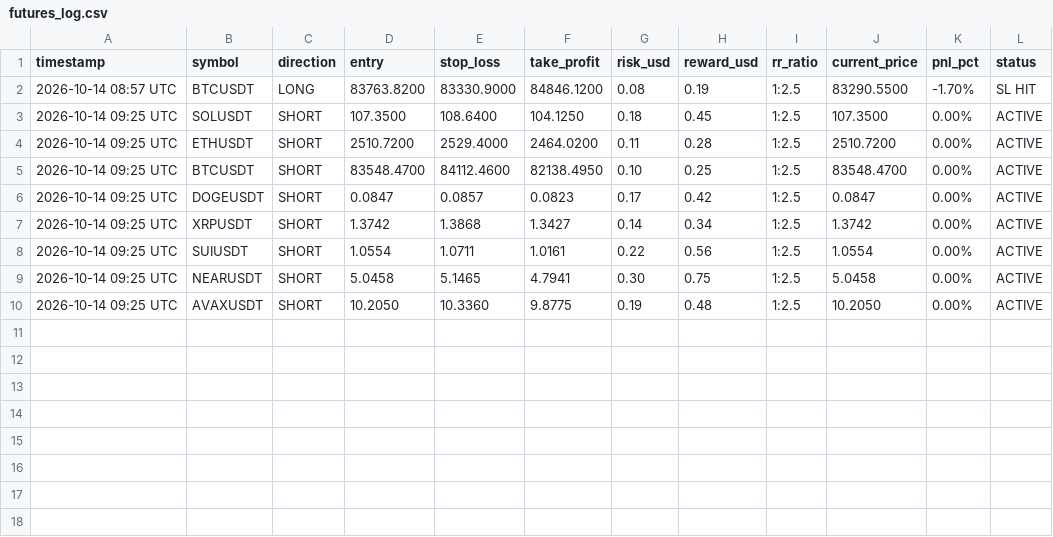
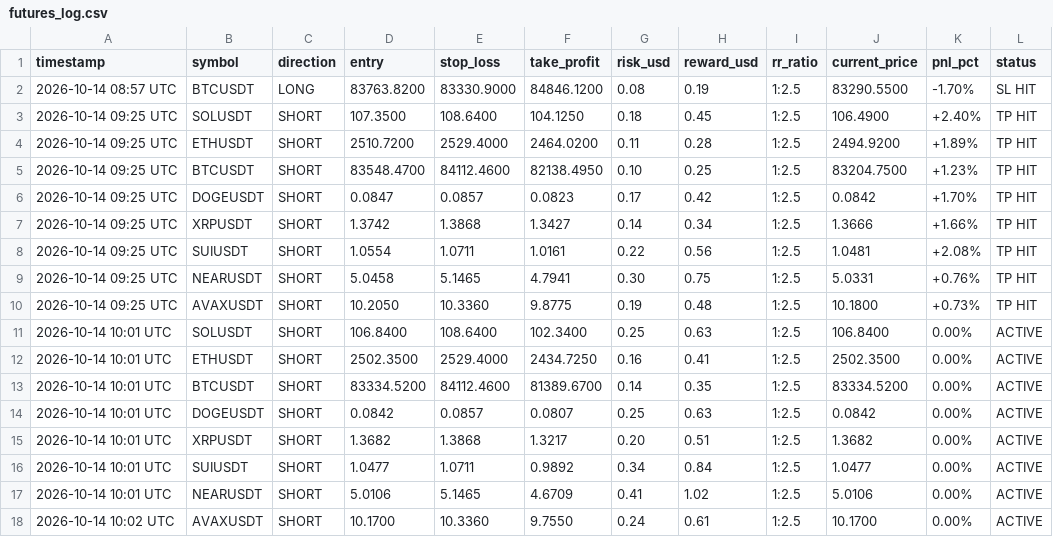
Before and after one commit to musha1229/crypto-future-bot, a CSV file: futures_log.csv, drawn as a sheet.

```diff
--- a/futures_log.csv
+++ b/futures_log.csv
@@ -2,9 +2,17 @@ timestamp,symbol,direction,entry,stop_loss,take_profit,risk_usd,reward_usd,rr_ra
 2026-10-14 08:57 UTC,BTCUSDT,LONG,83763.8200,83330.9000,84846.1200,0.08,0.19,1:2.5,83290.5500,-1.70%,SL HIT
-2026-10-14 09:25 UTC,SOLUSDT,SHORT,107.3500,108.6400,104.1250,0.18,0.45,1:2.5,107.3500,0.00%,ACTIVE
-2026-10-14 09:25 UTC,ETHUSDT,SHORT,2510.7200,2529.4000,2464.0200,0.11,0.28,1:2.5,2510.7200,0.00%,ACTIVE
-2026-10-14 09:25 UTC,BTCUSDT,SHORT,83548.4700,84112.4600,82138.4950,0.10,0.25,1:2.5,83548.4700,0.00%,ACTIVE
-2026-10-14 09:25 UTC,DOGEUSDT,SHORT,0.0847,0.0857,0.0823,0.17,0.42,1:2.5,0.0847,0.00%,ACTIVE
-2026-10-14 09:25 UTC,XRPUSDT,SHORT,1.3742,1.3868,1.3427,0.14,0.34,1:2.5,1.3742,0.00%,ACTIVE
-2026-10-14 09:25 UTC,SUIUSDT,SHORT,1.0554,1.0711,1.0161,0.22,0.56,1:2.5,1.0554,0.00%,ACTIVE
-2026-10-14 09:25 UTC,NEARUSDT,SHORT,5.0458,5.1465,4.7941,0.30,0.75,1:2.5,5.0458,0.00%,ACTIVE
-2026-10-14 09:25 UTC,AVAXUSDT,SHORT,10.2050,10.3360,9.8775,0.19,0.48,1:2.5,10.2050,0.00%,ACTIVE
+2026-10-14 09:25 UTC,SOLUSDT,SHORT,107.3500,108.6400,104.1250,0.18,0.45,1:2.5,106.4900,+2.40%,TP HIT
+2026-10-14 09:25 UTC,ETHUSDT,SHORT,2510.7200,2529.4000,2464.0200,0.11,0.28,1:2.5,2494.9200,+1.89%,TP HIT
+2026-10-14 09:25 UTC,BTCUSDT,SHORT,83548.4700,84112.4600,82138.4950,0.10,0.25,1:2.5,83204.7500,+1.23%,TP HIT
+2026-10-14 09:25 UTC,DOGEUSDT,SHORT,0.0847,0.0857,0.0823,0.17,0.42,1:2.5,0.0842,+1.70%,TP HIT
+2026-10-14 09:25 UTC,XRPUSDT,SHORT,1.3742,1.3868,1.3427,0.14,0.34,1:2.5,1.3666,+1.66%,TP HIT
+2026-10-14 09:25 UTC,SUIUSDT,SHORT,1.0554,1.0711,1.0161,0.22,0.56,1:2.5,1.0481,+2.08%,TP HIT
+2026-10-14 09:25 UTC,NEARUSDT,SHORT,5.0458,5.1465,4.7941,0.30,0.75,1:2.5,5.0331,+0.76%,TP HIT
+2026-10-14 09:25 UTC,AVAXUSDT,SHORT,10.2050,10.3360,9.8775,0.19,0.48,1:2.5,10.1800,+0.73%,TP HIT
+2026-10-14 10:01 UTC,SOLUSDT,SHORT,106.8400,108.6400,102.3400,0.25,0.63,1:2.5,106.8400,0.00%,ACTIVE
+2026-10-14 10:01 UTC,ETHUSDT,SHORT,2502.3500,2529.4000,2434.7250,0.16,0.41,1:2.5,2502.3500,0.00%,ACTIVE
+2026-10-14 10:01 UTC,BTCUSDT,SHORT,83334.5200,84112.4600,81389.6700,0.14,0.35,1:2.5,83334.5200,0.00%,ACTIVE
+2026-10-14 10:01 UTC,DOGEUSDT,SHORT,0.0842,0.0857,0.0807,0.25,0.63,1:2.5,0.0842,0.00%,ACTIVE
+2026-10-14 10:01 UTC,XRPUSDT,SHORT,1.3682,1.3868,1.3217,0.20,0.51,1:2.5,1.3682,0.00%,ACTIVE
+2026-10-14 10:01 UTC,SUIUSDT,SHORT,1.0477,1.0711,0.9892,0.34,0.84,1:2.5,1.0477,0.00%,ACTIVE
+2026-10-14 10:01 UTC,NEARUSDT,SHORT,5.0106,5.1465,4.6709,0.41,1.02,1:2.5,5.0106,0.00%,ACTIVE
+2026-10-14 10:02 UTC,AVAXUSDT,SHORT,10.1700,10.3360,9.7550,0.24,0.61,1:2.5,10.1700,0.00%,ACTIVE
```
